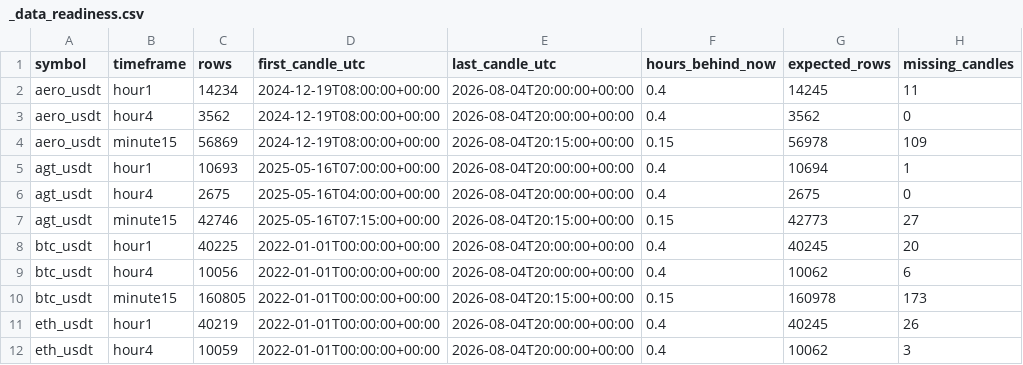
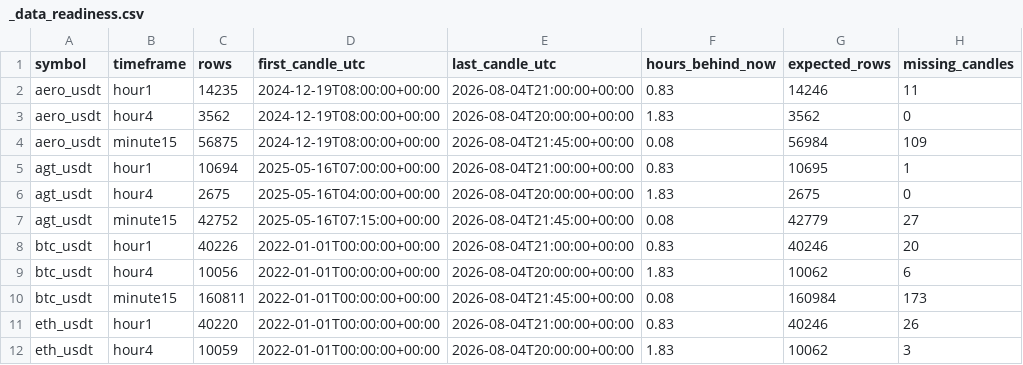
Before and after one commit to saladinayoubi1/lbank-research-automation, a CSV file: data/market/_data_readiness.csv, drawn as a sheet; only a part is shown; the diff covers the shown part only; the diff names each change by its address in the sheet, - before the commit and + after, or states it on an @@ line.

```diff
--- a/data/market/_data_readiness.csv
+++ b/data/market/_data_readiness.csv
-C2 (rows): 14234
+C2 (rows): 14235
-E2 (last_candle_utc): 2026-08-04T20:00:00+00:00
+E2 (last_candle_utc): 2026-08-04T21:00:00+00:00
-F2 (hours_behind_now): 0.4
+F2 (hours_behind_now): 0.83
-G2 (expected_rows): 14245
+G2 (expected_rows): 14246
-F3 (hours_behind_now): 0.4
+F3 (hours_behind_now): 1.83
-C4 (rows): 56869
+C4 (rows): 56875
-E4 (last_candle_utc): 2026-08-04T20:15:00+00:00
+E4 (last_candle_utc): 2026-08-04T21:45:00+00:00
-F4 (hours_behind_now): 0.15
+F4 (hours_behind_now): 0.08
-G4 (expected_rows): 56978
+G4 (expected_rows): 56984
-C5 (rows): 10693
+C5 (rows): 10694
-E5 (last_candle_utc): 2026-08-04T20:00:00+00:00
+E5 (last_candle_utc): 2026-08-04T21:00:00+00:00
-F5 (hours_behind_now): 0.4
+F5 (hours_behind_now): 0.83
-G5 (expected_rows): 10694
+G5 (expected_rows): 10695
-F6 (hours_behind_now): 0.4
+F6 (hours_behind_now): 1.83
-C7 (rows): 42746
+C7 (rows): 42752
-E7 (last_candle_utc): 2026-08-04T20:15:00+00:00
+E7 (last_candle_utc): 2026-08-04T21:45:00+00:00
-F7 (hours_behind_now): 0.15
+F7 (hours_behind_now): 0.08
-G7 (expected_rows): 42773
+G7 (expected_rows): 42779
-C8 (rows): 40225
+C8 (rows): 40226
-E8 (last_candle_utc): 2026-08-04T20:00:00+00:00
+E8 (last_candle_utc): 2026-08-04T21:00:00+00:00
-F8 (hours_behind_now): 0.4
+F8 (hours_behind_now): 0.83
-G8 (expected_rows): 40245
+G8 (expected_rows): 40246
-F9 (hours_behind_now): 0.4
+F9 (hours_behind_now): 1.83
-C10 (rows): 160805
+C10 (rows): 160811
-E10 (last_candle_utc): 2026-08-04T20:15:00+00:00
+E10 (last_candle_utc): 2026-08-04T21:45:00+00:00
-F10 (hours_behind_now): 0.15
+F10 (hours_behind_now): 0.08
-G10 (expected_rows): 160978
+G10 (expected_rows): 160984
-C11 (rows): 40219
+C11 (rows): 40220
-E11 (last_candle_utc): 2026-08-04T20:00:00+00:00
+E11 (last_candle_utc): 2026-08-04T21:00:00+00:00
-F11 (hours_behind_now): 0.4
+F11 (hours_behind_now): 0.83
-G11 (expected_rows): 40245
+G11 (expected_rows): 40246
-F12 (hours_behind_now): 0.4
+F12 (hours_behind_now): 1.83
```
Also changed, not shown: 31 edited cells elsewhere in this file, data/market/_backfill_status.csv, 18 other files.
